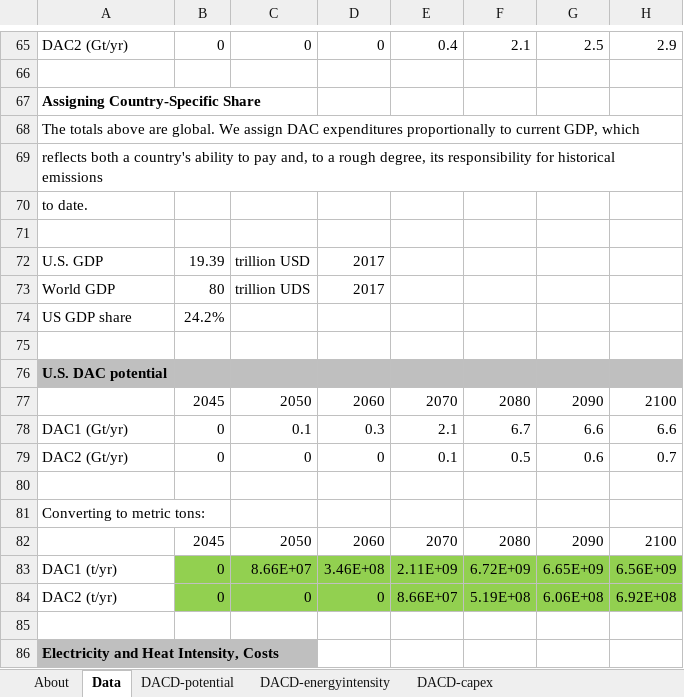
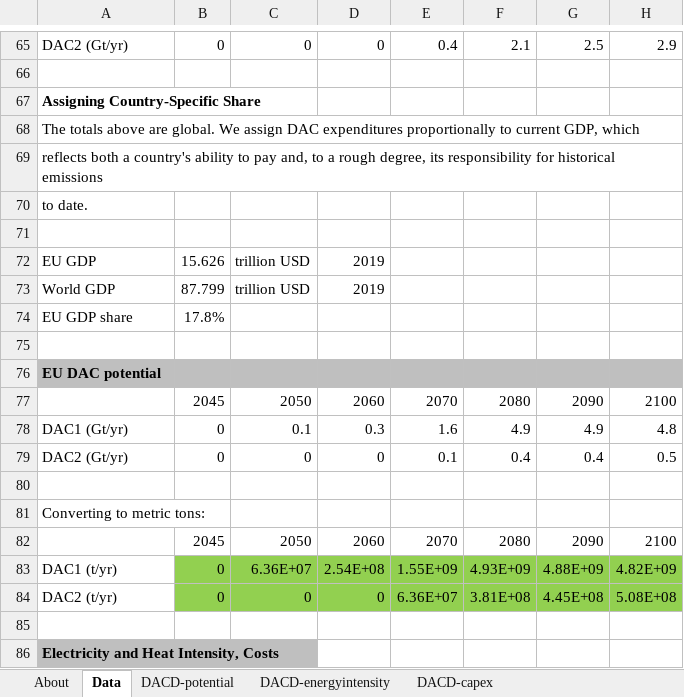
Before and after one commit to EnergyInnovation/eps-eu, an Excel workbook: InputData/geoeng/DACD/Direct Air Capture Data.xlsx, sheet Data, drawn as a sheet; only a part is shown, gaps mark what is left out; values as stored, in another font and other column widths than the file's, no borders; charts and pictures not drawn; removed rows and columns are numbered as before the commit, all else as after; the diff names each change by its address in the sheet, - before the commit and + after, or states it on an @@ line.

Commit message:
Updated GDP scaling factor for geoeng/DACD

```diff
--- a/InputData/geoeng/DACD/Direct Air Capture Data.xlsx (sheet Data)
+++ b/InputData/geoeng/DACD/Direct Air Capture Data.xlsx (sheet Data)
-row 72: U.S. GDP | 19.39 | trillion USD | 2017
+row 72: EU GDP | 15.626 | trillion USD | 2019
-B73: 80
+B73: 87.799
-C73: trillion UDS
+C73: trillion USD
-D73: 2017
+D73: 2019
-row 74: US GDP share | 24.2%
+row 74: EU GDP share | 17.8%
-A76: U.S. DAC potential
+A76: EU DAC potential
-E78: 2.1
+E78: 1.6
-F78: 6.7
+F78: 4.9
-G78: 6.6
+G78: 4.9
-H78: 6.6
+H78: 4.8
-F79: 0.5
+F79: 0.4
-G79: 0.6
+G79: 0.4
-H79: 0.7
+H79: 0.5
-row 83: DAC1 (t/yr) | 0 | 8.66E+07 | 3.46E+08 | 2.11E+09 | 6.72E+09 | 6.65E+09 | 6.56E+09
+row 83: DAC1 (t/yr) | 0 | 6.36E+07 | 2.54E+08 | 1.55E+09 | 4.93E+09 | 4.88E+09 | 4.82E+09
-E84: 8.66E+07
+E84: 6.36E+07
-F84: 5.19E+08
+F84: 3.81E+08
-G84: 6.06E+08
+G84: 4.45E+08
-H84: 6.92E+08
+H84: 5.08E+08
```
Also changed, not shown: sheet DACD-potential, sheet About, charts or pictures, 1 other file.
